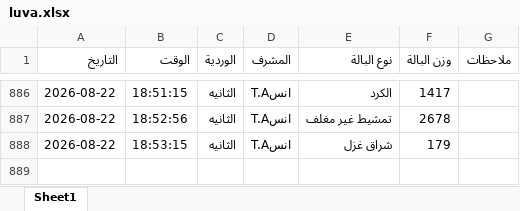
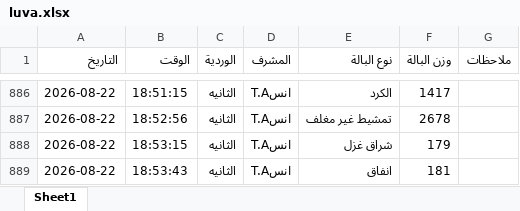
Before and after one commit to mahmedabdallh123/BELYARN, an Excel workbook: luva.xlsx, sheet Sheet1, drawn as a sheet; only a part is shown, gaps mark what is left out; values as stored, in another font and other column widths than the file's, no borders; the diff names each change by its address in the sheet, - before the commit and + after, or states it on an @@ line.

Commit message:
إدخال جديد

```diff
--- a/luva.xlsx (sheet Sheet1)
+++ b/luva.xlsx (sheet Sheet1)
+row 889: 2026-08-22 | 18:53:43 | الثانيه | انسT.A | انفاق | 181
```
